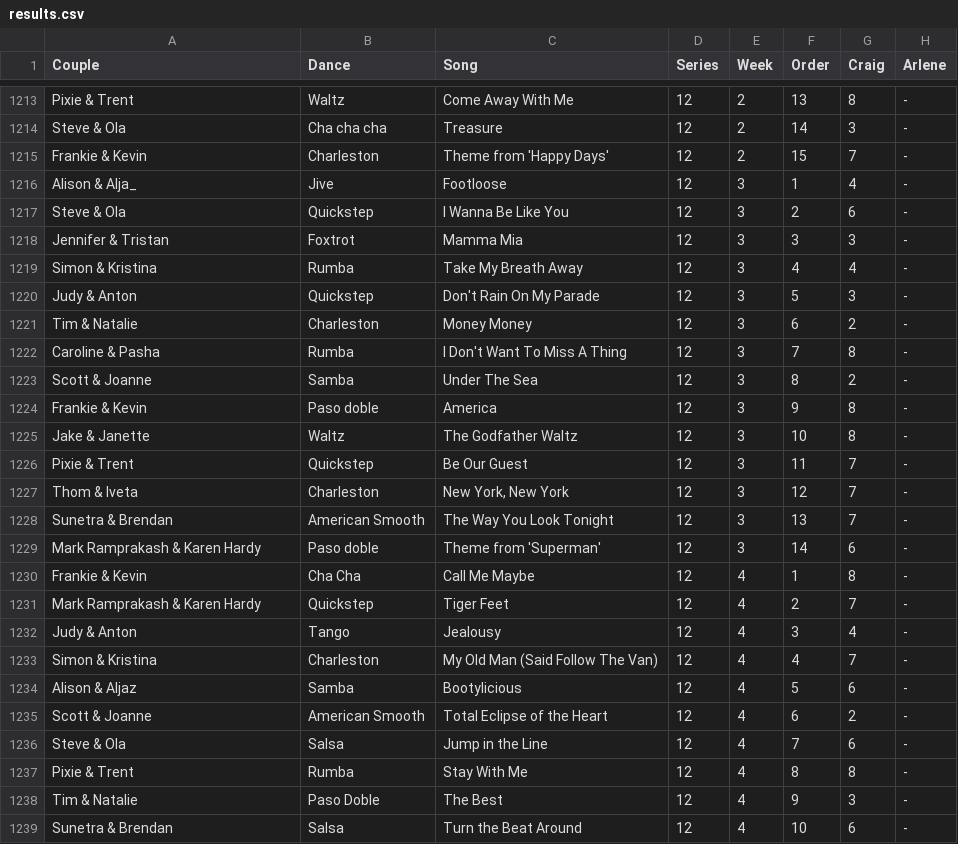
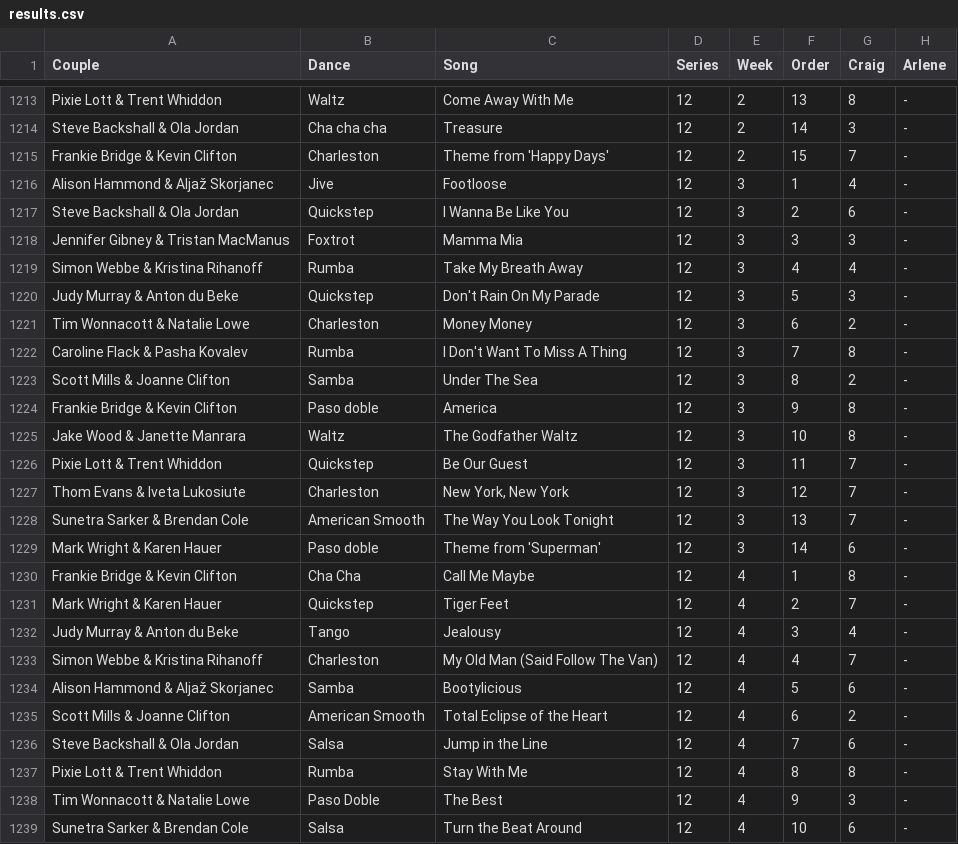
Before and after one commit to four-tens/strictly-come-dancing-results, a CSV file: results.csv, drawn as a sheet; only a part is shown, gaps mark what is left out; the diff covers the shown part only; the diff names each change by its address in the sheet, - before the commit and + after, or states it on an @@ line.

```diff
--- a/results.csv
+++ b/results.csv
-A1213 (Couple): Pixie & Trent
+A1213 (Couple): Pixie Lott & Trent Whiddon
-A1214 (Couple): Steve & Ola
+A1214 (Couple): Steve Backshall & Ola Jordan
-A1215 (Couple): Frankie & Kevin
+A1215 (Couple): Frankie Bridge & Kevin Clifton
-A1216 (Couple): Alison & Alja_
+A1216 (Couple): Alison Hammond & Aljaž Skorjanec
-A1217 (Couple): Steve & Ola
+A1217 (Couple): Steve Backshall & Ola Jordan
-A1218 (Couple): Jennifer & Tristan
+A1218 (Couple): Jennifer Gibney & Tristan MacManus
-A1219 (Couple): Simon & Kristina
+A1219 (Couple): Simon Webbe & Kristina Rihanoff
-A1220 (Couple): Judy & Anton
+A1220 (Couple): Judy Murray & Anton du Beke
-A1221 (Couple): Tim & Natalie
+A1221 (Couple): Tim Wonnacott & Natalie Lowe
-A1222 (Couple): Caroline & Pasha
+A1222 (Couple): Caroline Flack & Pasha Kovalev
-A1223 (Couple): Scott & Joanne
+A1223 (Couple): Scott Mills & Joanne Clifton
-A1224 (Couple): Frankie & Kevin
+A1224 (Couple): Frankie Bridge & Kevin Clifton
-A1225 (Couple): Jake & Janette
+A1225 (Couple): Jake Wood & Janette Manrara
-A1226 (Couple): Pixie & Trent
+A1226 (Couple): Pixie Lott & Trent Whiddon
-A1227 (Couple): Thom & Iveta
+A1227 (Couple): Thom Evans & Iveta Lukosiute
-A1228 (Couple): Sunetra & Brendan
+A1228 (Couple): Sunetra Sarker & Brendan Cole
-A1229 (Couple): Mark Ramprakash & Karen Hardy
+A1229 (Couple): Mark Wright & Karen Hauer
-A1230 (Couple): Frankie & Kevin
+A1230 (Couple): Frankie Bridge & Kevin Clifton
-A1231 (Couple): Mark Ramprakash & Karen Hardy
+A1231 (Couple): Mark Wright & Karen Hauer
-A1232 (Couple): Judy & Anton
+A1232 (Couple): Judy Murray & Anton du Beke
-A1233 (Couple): Simon & Kristina
+A1233 (Couple): Simon Webbe & Kristina Rihanoff
-A1234 (Couple): Alison & Aljaz
+A1234 (Couple): Alison Hammond & Aljaž Skorjanec
-A1235 (Couple): Scott & Joanne
+A1235 (Couple): Scott Mills & Joanne Clifton
-A1236 (Couple): Steve & Ola
+A1236 (Couple): Steve Backshall & Ola Jordan
-A1237 (Couple): Pixie & Trent
+A1237 (Couple): Pixie Lott & Trent Whiddon
-A1238 (Couple): Tim & Natalie
+A1238 (Couple): Tim Wonnacott & Natalie Lowe
-A1239 (Couple): Sunetra & Brendan
+A1239 (Couple): Sunetra Sarker & Brendan Cole
```
Also changed, not shown: 114 edited cells elsewhere in this file.
